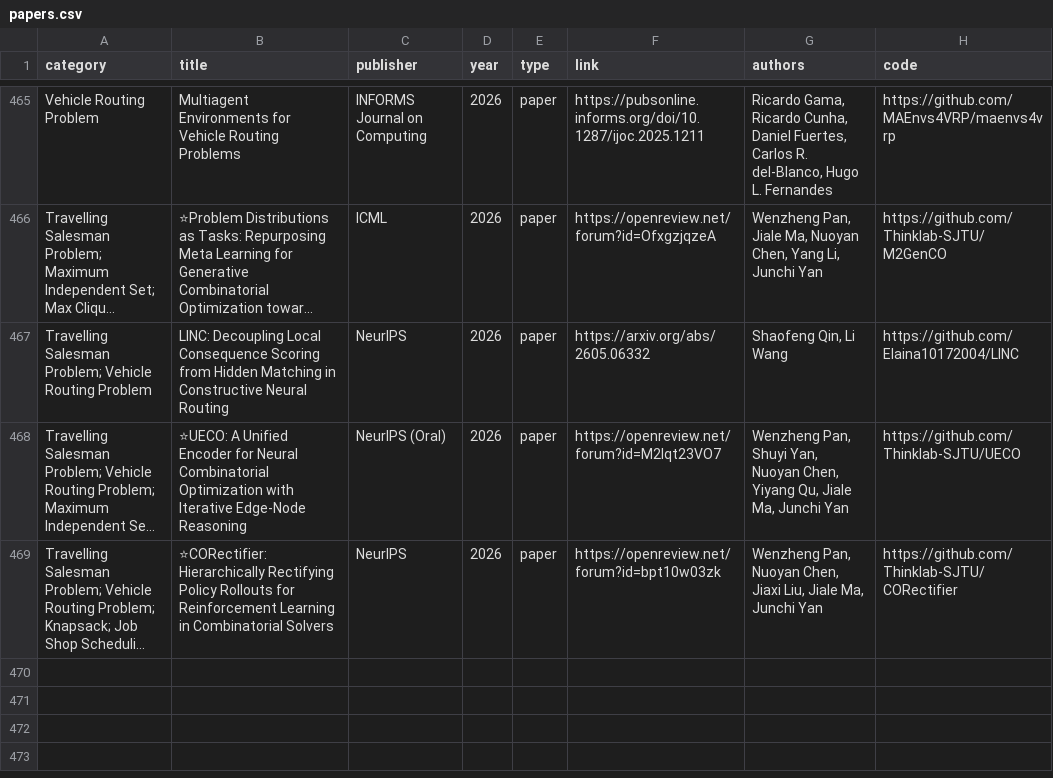
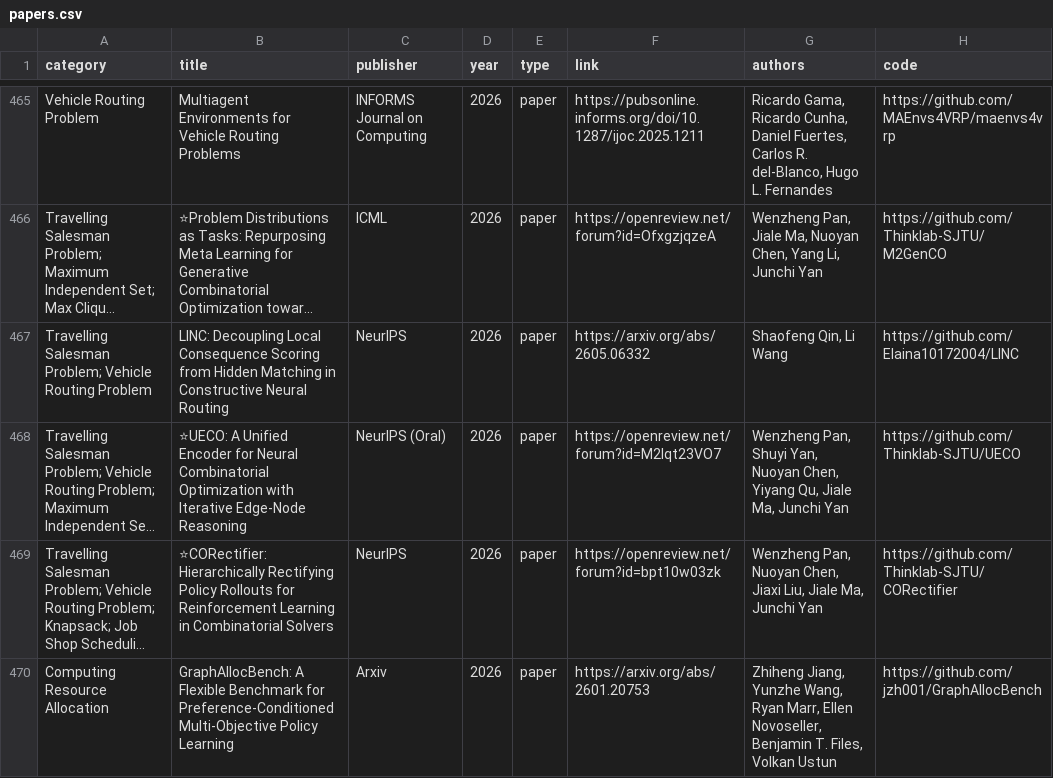
Before and after one commit to Thinklab-SJTU/awesome-ml4co, a CSV file: data/papers.csv, drawn as a sheet; only a part is shown, gaps mark what is left out; long unchanged cells end in …; the diff names each change by its address in the sheet, - before the commit and + after, or states it on an @@ line.

Commit message:
Add GraphAllocBench

```diff
--- a/data/papers.csv
+++ b/data/papers.csv
+row 470: Computing Resource Allocation | GraphAllocBench: A Flexible Benchmark for Preference-Conditioned Multi-Objective Policy Learning | Arxiv | 2026 | paper | https://arxiv.org/abs/2601.20753 | Zhiheng Jiang, Yunzhe Wang, Ryan Marr, Ellen Novoseller, Benjamin T. Files, Volkan Ustun | https://github.com/jzh001/GraphAllocBench
```
Also changed, not shown: 1 other file.
